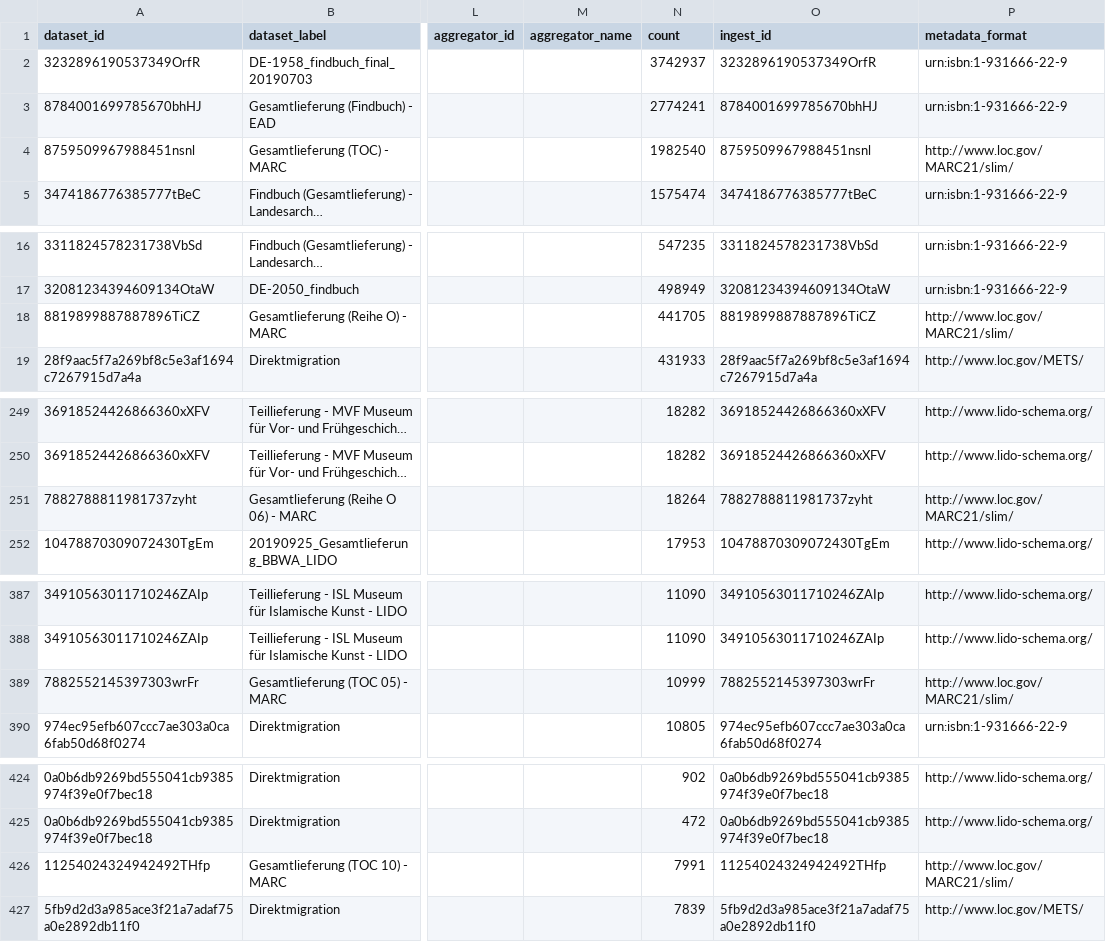
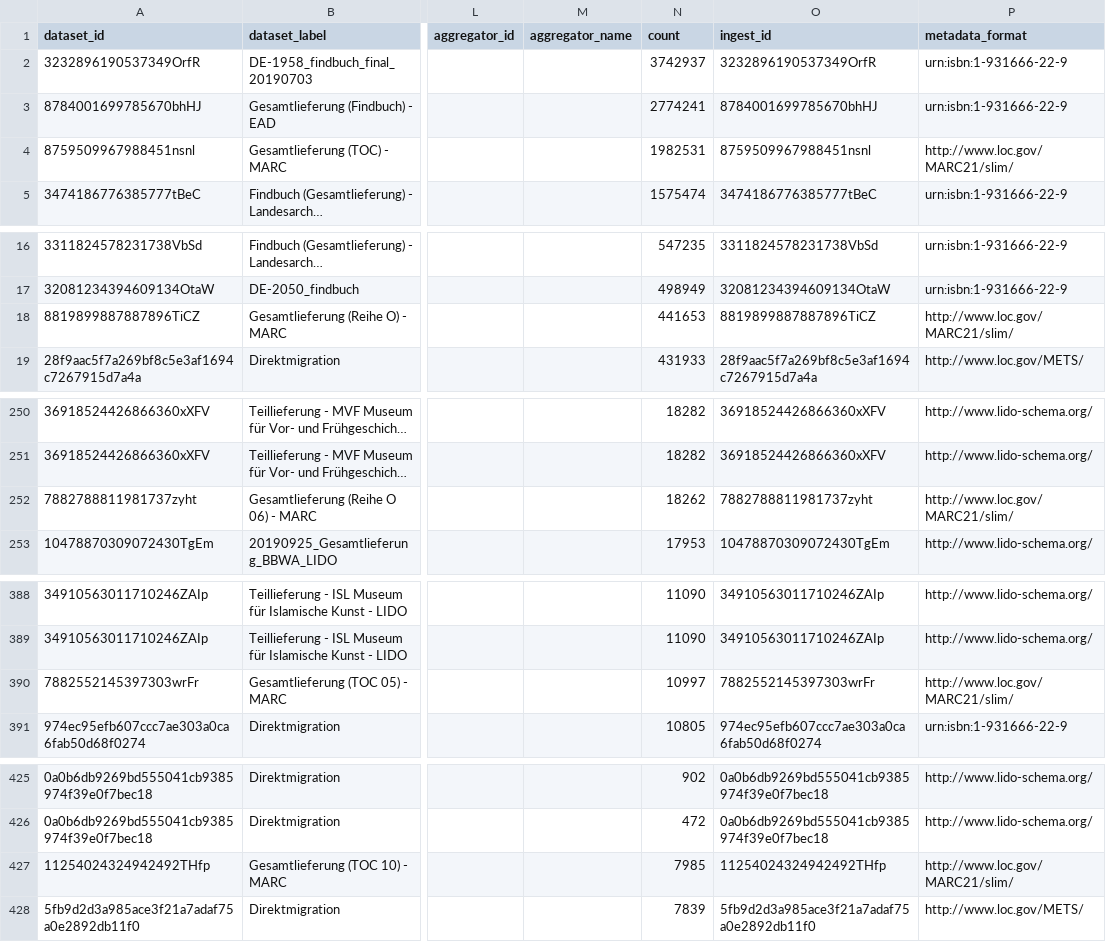
Before and after one commit to Deutsche-Digitale-Bibliothek/ddblabs-ddbtools-statistic, a CSV file: ddb-dataset-provider.csv, drawn as a sheet; only a part is shown, gaps mark what is left out; long unchanged cells end in …; addresses are those after the commit; the diff covers the shown part only; the diff names each change by its address in the sheet, - before the commit and + after, or states it on an @@ line.

```diff
--- a/ddb-dataset-provider.csv
+++ b/ddb-dataset-provider.csv
-N4 (count): 1982540
+N4 (count): 1982531
-N18 (count): 441705
+N18 (count): 441653
-N252 (count): 18264
+N252 (count): 18262
-N390 (count): 10999
+N390 (count): 10997
-N427 (count): 7991
+N427 (count): 7985
```
Also changed, not shown: 9 added rows and 13 edited cells elsewhere in this file.
